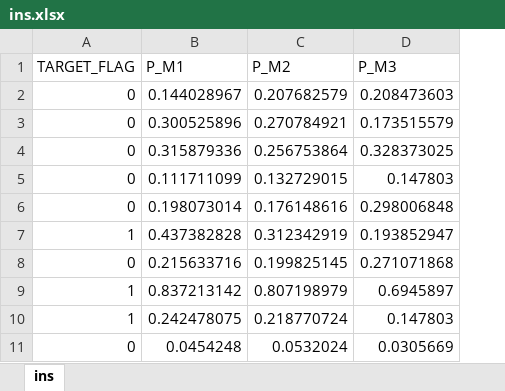
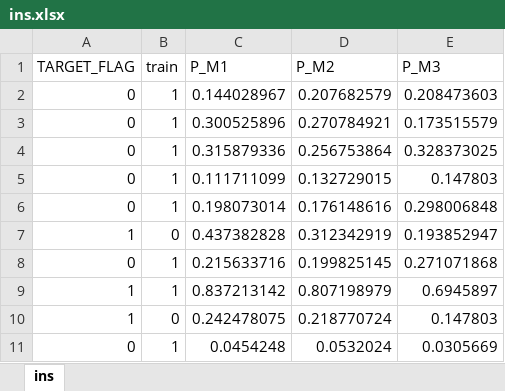
Before and after one commit to rherena/Auto-Insurance, an Excel workbook: Data/ins.xlsx, sheet ins, drawn as a sheet; only a part is shown; values as stored, in another font and other column widths than the file's, no borders; the diff names each change by its address in the sheet, - before the commit and + after, or states it on an @@ line.

```diff
--- a/Data/ins.xlsx (sheet ins)
+++ b/Data/ins.xlsx (sheet ins)
+column B (train), rows 2-11: 1 | 1 | 1 | 1 | 1 | 0 | 1 | 1 | 0 | 1
```
Also changed, not shown: 5 other files.
